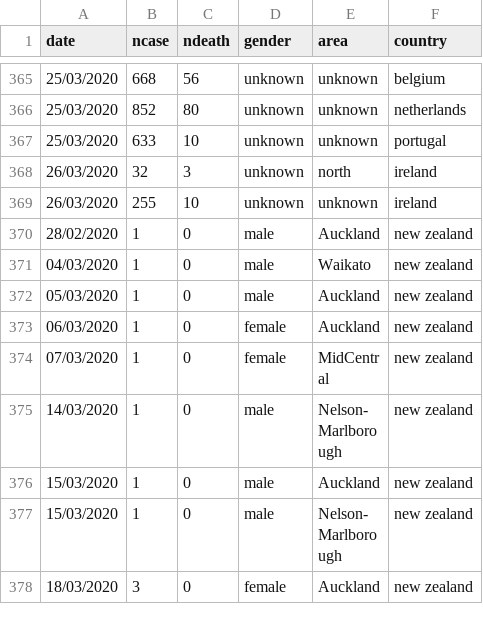
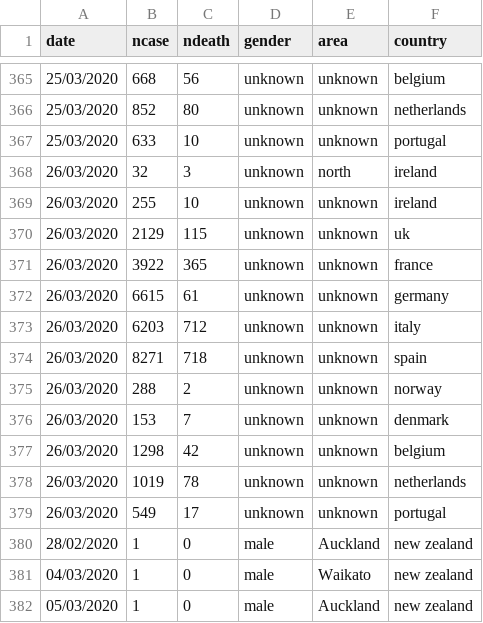
Before and after one commit to mathsnuig/coronaviz, a CSV file: data/corona_island_nz.csv, drawn as a sheet; only a part is shown, gaps mark what is left out; the shorter side is filled out with more unchanged rows.

```diff
--- a/data/corona_island_nz.csv
+++ b/data/corona_island_nz.csv
@@ -369,2 +369,12 @@ date,ncase,ndeath,gender,area,country
 26/03/2020,255,10,unknown,unknown,ireland
+26/03/2020,2129,115,unknown,unknown,uk
+26/03/2020,3922,365,unknown,unknown,france
+26/03/2020,6615,61,unknown,unknown,germany
+26/03/2020,6203,712,unknown,unknown,italy
+26/03/2020,8271,718,unknown,unknown,spain
+26/03/2020,288,2,unknown,unknown,norway
+26/03/2020,153,7,unknown,unknown,denmark
+26/03/2020,1298,42,unknown,unknown,belgium
+26/03/2020,1019,78,unknown,unknown,netherlands
+26/03/2020,549,17,unknown,unknown,portugal
 28/02/2020,1,0,male,Auckland,new zealand
```
Also changed, not shown: data/corona_age.csv, data/corona_county.csv, 8 other files.
